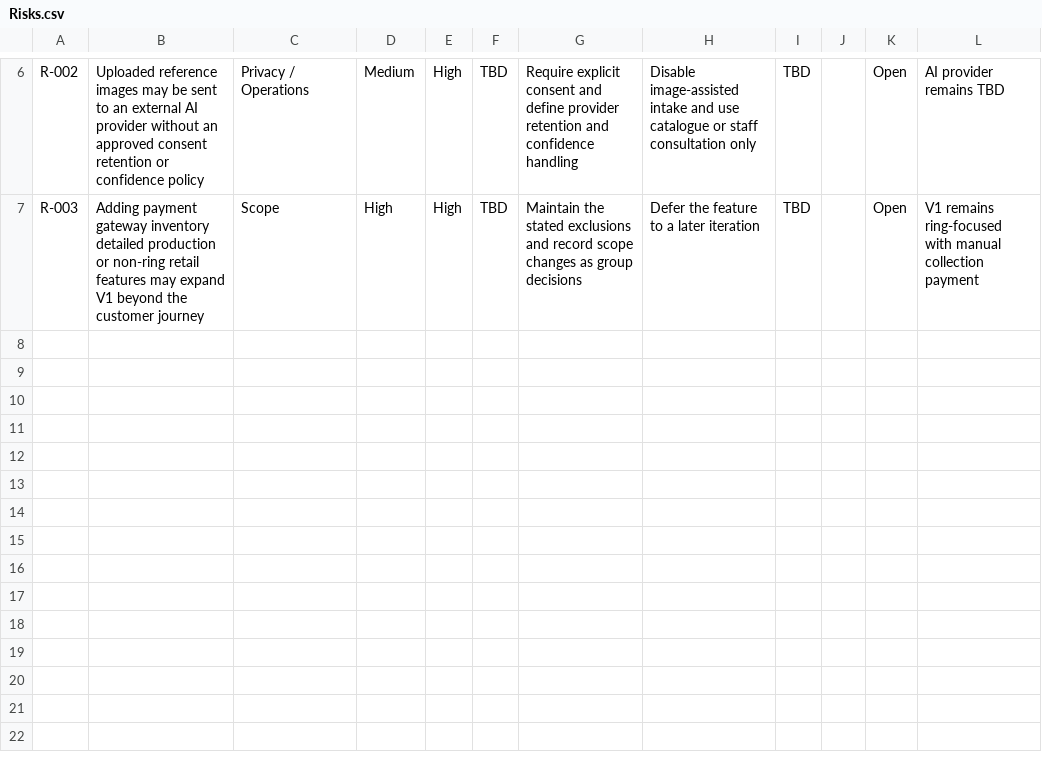
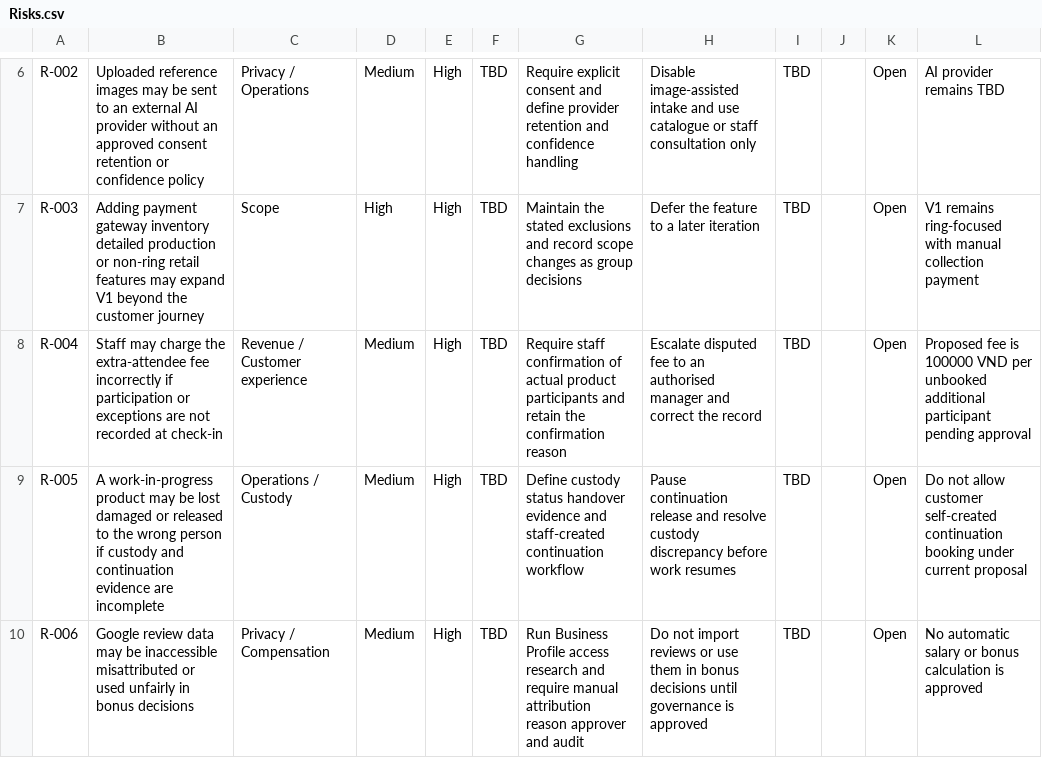
Before and after one commit to quoc-ca/mland-operations-hub, a CSV file: documents/trackers/report-2.1-project-tracking/Risks.csv, drawn as a sheet; only a part is shown, gaps mark what is left out.

Commit message:
Add remains statements need to validate and confirmation

```diff
--- a/documents/trackers/report-2.1-project-tracking/Risks.csv
+++ b/documents/trackers/report-2.1-project-tracking/Risks.csv
@@ -7 +7,4 @@ R-002,Uploaded reference images may be sent to an external AI provider without a
 R-003,Adding payment gateway inventory detailed production or non-ring retail features may expand V1 beyond the customer journey,Scope,High,High,TBD,Maintain the stated exclusions and record scope changes as group decisions,Defer the feature to a later iteration,TBD,,Open,V1 remains ring-focused with manual collection payment
+R-004,Staff may charge the extra-attendee fee incorrectly if participation or exceptions are not recorded at check-in,Revenue / Customer experience,Medium,High,TBD,Require staff confirmation of actual product participants and retain the confirmation reason,Escalate disputed fee to an authorised manager and correct the record,TBD,,Open,Proposed fee is 100000 VND per unbooked additional participant pending approval
+R-005,A work-in-progress product may be lost damaged or released to the wrong person if custody and continuation evidence are incomplete,Operations / Custody,Medium,High,TBD,Define custody status handover evidence and staff-created continuation workflow,Pause continuation release and resolve custody discrepancy before work resumes,TBD,,Open,Do not allow customer self-created continuation booking under current proposal
+R-006,Google review data may be inaccessible misattributed or used unfairly in bonus decisions,Privacy / Compensation,Medium,High,TBD,Run Business Profile access research and require manual attribution reason approver and audit,Do not import reviews or use them in bonus decisions until governance is approved,TBD,,Open,No automatic salary or bonus calculation is approved
```
Also changed, not shown: documents/trackers/report-2.1-project-tracking/QA.csv, documents/trackers/report-3.1-rtw/8-OpenIssues.csv, 8 other files.
